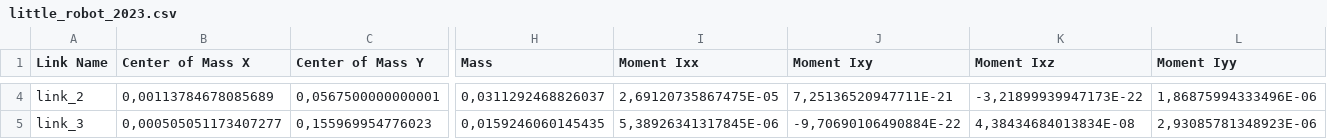
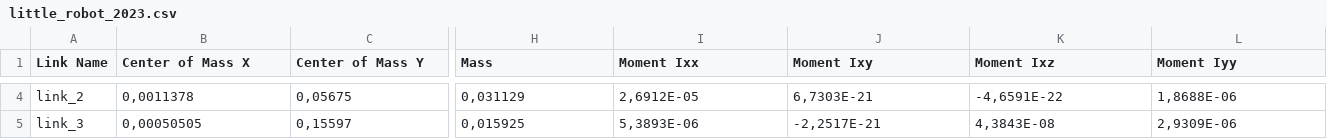
Before and after one commit to DanielCaicedo97/armRobotRos, a CSV file: CAD_3D/EXPORT/little_robot_2023/urdf/little_robot_2023.csv, drawn as a sheet; only a part is shown, gaps mark what is left out; the diff covers the shown part only; the diff names each change by its address in the sheet, - before the commit and + after, or states it on an @@ line.

```diff
--- a/CAD_3D/EXPORT/little_robot_2023/urdf/little_robot_2023.csv
+++ b/CAD_3D/EXPORT/little_robot_2023/urdf/little_robot_2023.csv
-B4 (Center of Mass X): 0,00113784678085689
+B4 (Center of Mass X): 0,0011378
-C4 (Center of Mass Y): 0,0567500000000001
+C4 (Center of Mass Y): 0,05675
-H4 (Mass): 0,0311292468826037
+H4 (Mass): 0,031129
-I4 (Moment Ixx): 2,69120735867475E-05
+I4 (Moment Ixx): 2,6912E-05
-J4 (Moment Ixy): 7,25136520947711E-21
+J4 (Moment Ixy): 6,7303E-21
-K4 (Moment Ixz): -3,21899939947173E-22
+K4 (Moment Ixz): -4,6591E-22
-L4 (Moment Iyy): 1,86875994333496E-06
+L4 (Moment Iyy): 1,8688E-06
-B5 (Center of Mass X): 0,000505051173407277
+B5 (Center of Mass X): 0,00050505
-C5 (Center of Mass Y): 0,155969954776023
+C5 (Center of Mass Y): 0,15597
-H5 (Mass): 0,0159246060145435
+H5 (Mass): 0,015925
-I5 (Moment Ixx): 5,38926341317845E-06
+I5 (Moment Ixx): 5,3893E-06
-J5 (Moment Ixy): -9,70690106490884E-22
+J5 (Moment Ixy): -2,2517E-21
-K5 (Moment Ixz): 4,38434684013834E-08
+K5 (Moment Ixz): 4,3843E-08
-L5 (Moment Iyy): 2,93085781348923E-06
+L5 (Moment Iyy): 2,9309E-06
```
Also changed, not shown: 41 edited cells elsewhere in this file, 7 other files.
